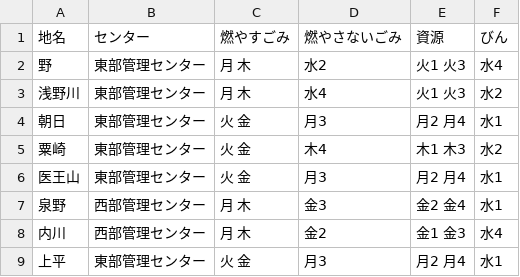
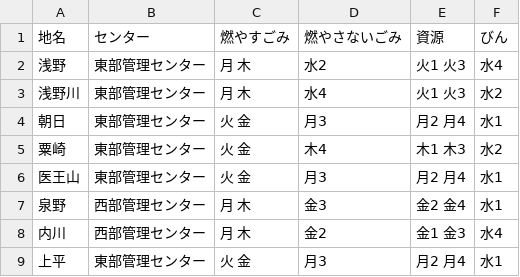
Before and after one commit to k1315154/5374, a CSV file: data/area_days.csv, drawn as a sheet; only a part is shown.

Commit message:
Update area_days.csv

```diff
--- a/data/area_days.csv
+++ b/data/area_days.csv
@@ -1,3 +1,3 @@
 地名,センター,燃やすごみ,燃やさないごみ,資源,びん
-野,東部管理センター,月 木,水2,火1 火3,水4
+浅野,東部管理センター,月 木,水2,火1 火3,水4
 浅野川,東部管理センター,月 木,水4,火1 火3,水2
```
